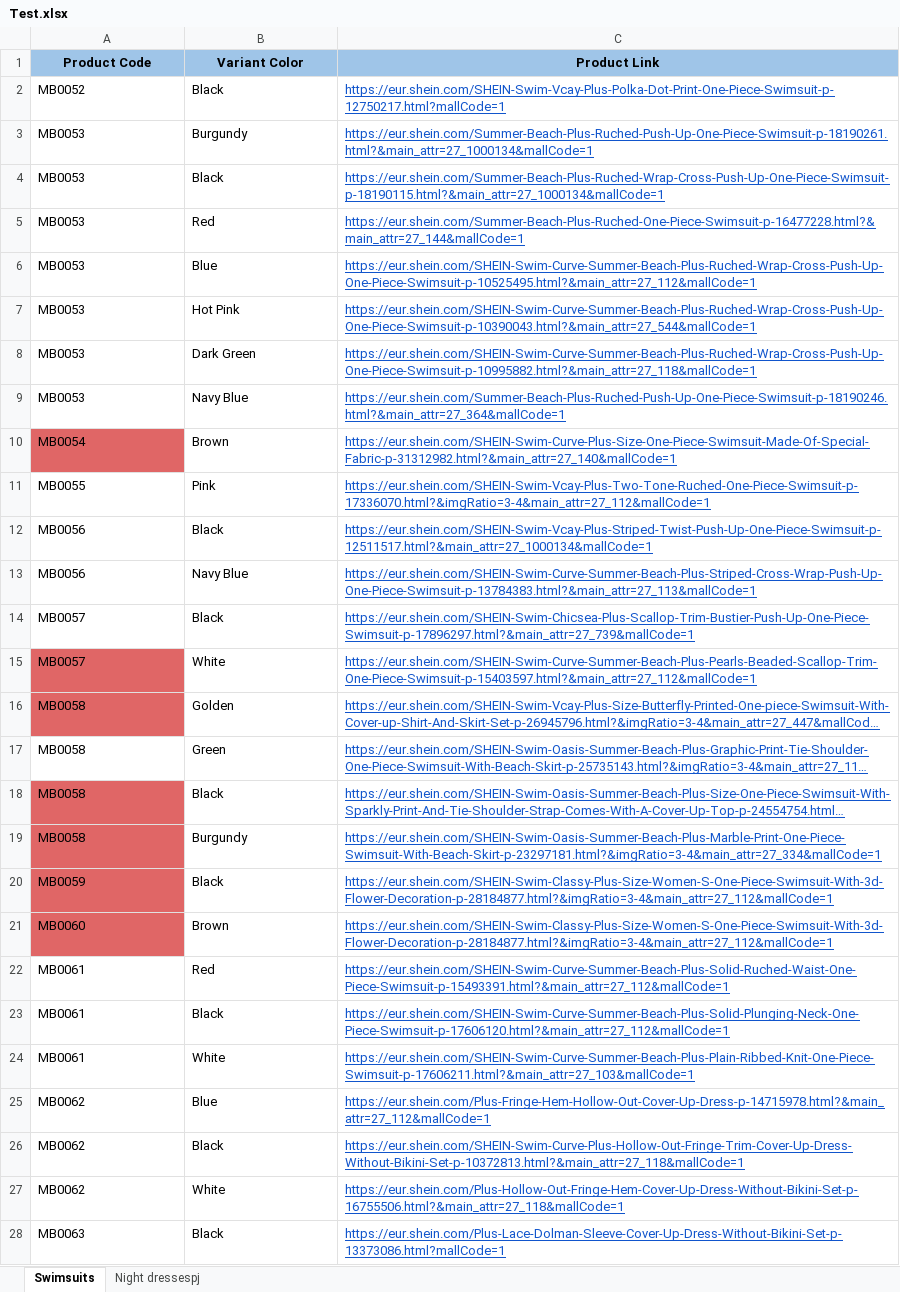
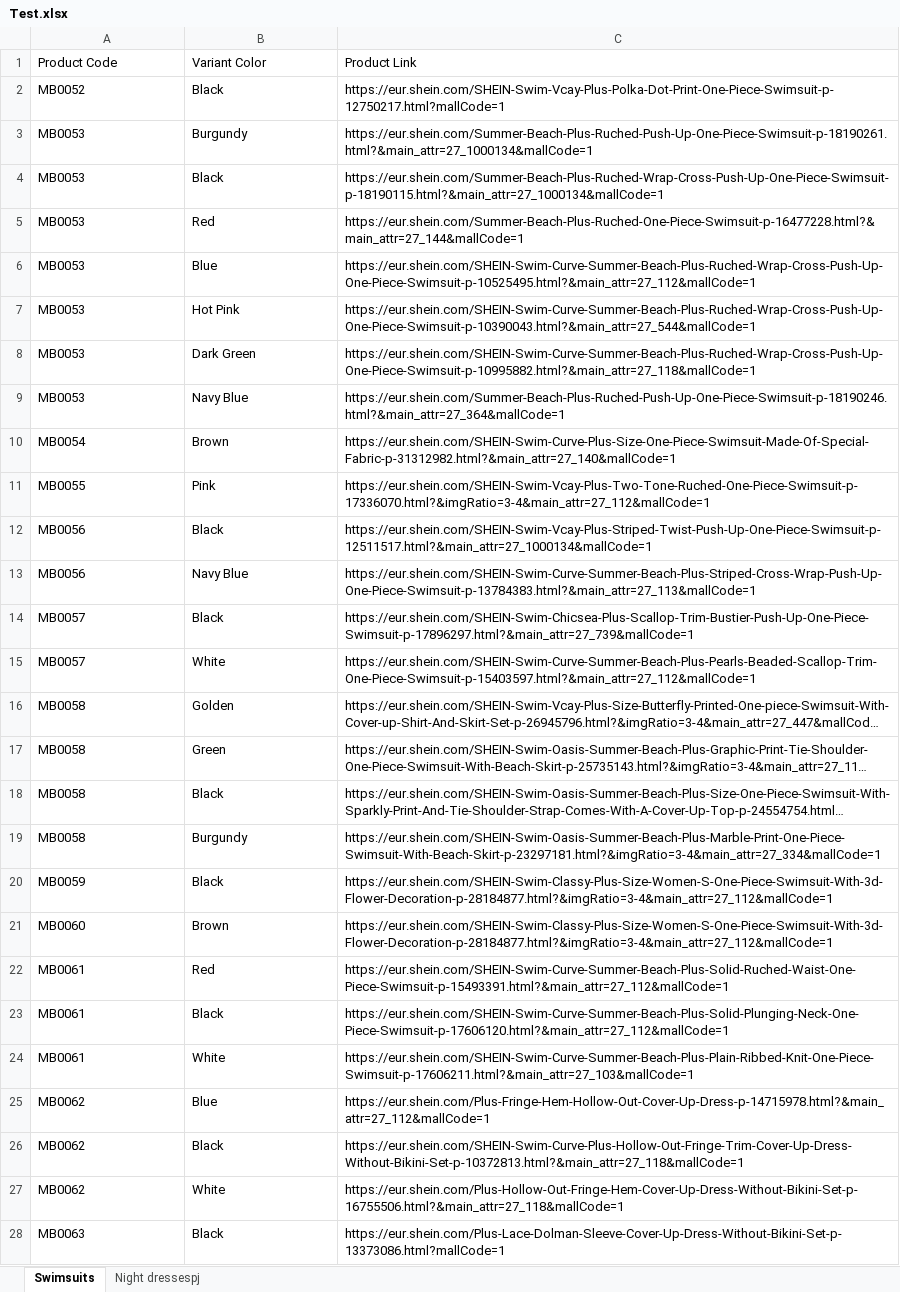
Before and after one commit to Dadu400/shein-product-parser, an Excel workbook: Test.xlsx, sheet Swimsuits, drawn as a sheet; only a part is shown; long unchanged cells end in …; values as stored, in another font and other column widths than the file's, no borders; charts and pictures not drawn; the diff covers the shown part only; the diff names each change by its address in the sheet, - before the commit and + after, or states it on an @@ line.

```diff
--- a/Test.xlsx (sheet Swimsuits)
+++ b/Test.xlsx (sheet Swimsuits)
@@ A1:C1 fill: #9FC5E8 → none, bold: on → off, alignment: center → left @@
@@ C2:C28 underline: on → off, text colour: #1155CC → black @@
-A10 fill: #E06666
+A10 fill: none
-A15:A16 fill: #E06666
+A15:A16 fill: none
-A18:A21 fill: #E06666
+A18:A21 fill: none
```
Also changed, not shown: cell formats elsewhere in this sheet, sheet Night dressespj, charts or pictures, 1 other file.
